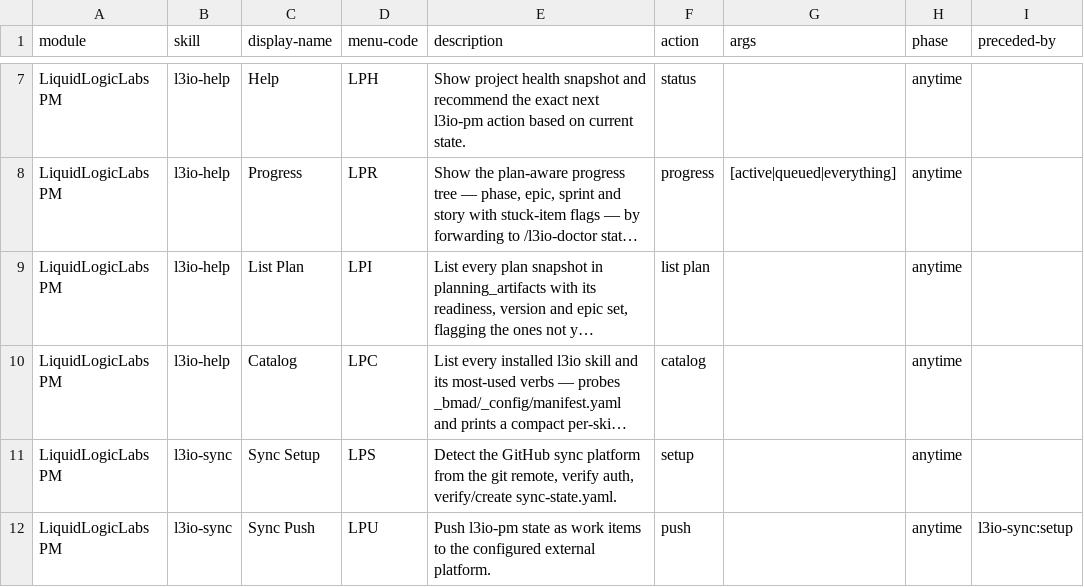
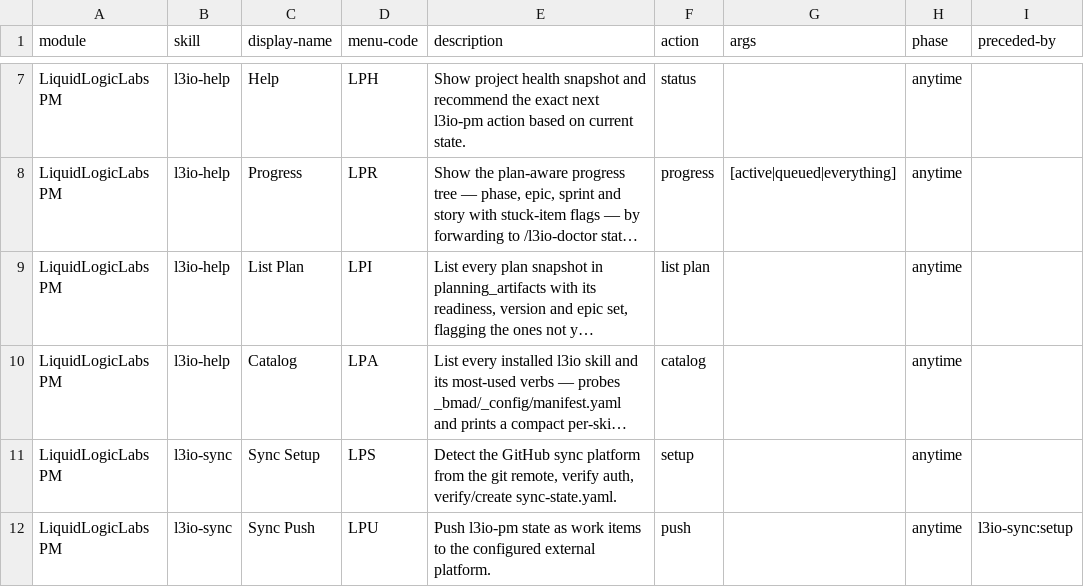
Before and after one commit to LiquidLogicLabs/bmad-extensions, a CSV file: skills/l3io-setup/assets/module-help.csv, drawn as a sheet; only a part is shown, gaps mark what is left out; long unchanged cells end in …; the diff names each change by its address in the sheet, - before the commit and + after, or states it on an @@ line.

```diff
--- a/skills/l3io-setup/assets/module-help.csv
+++ b/skills/l3io-setup/assets/module-help.csv
-D10 (menu-code): LPC
+D10 (menu-code): LPA
```
Also changed, not shown: 4 other files.
